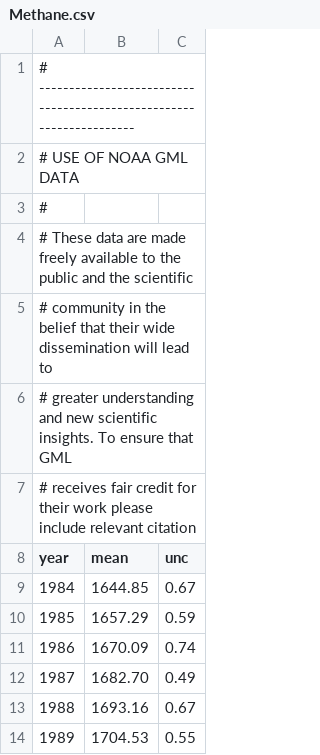
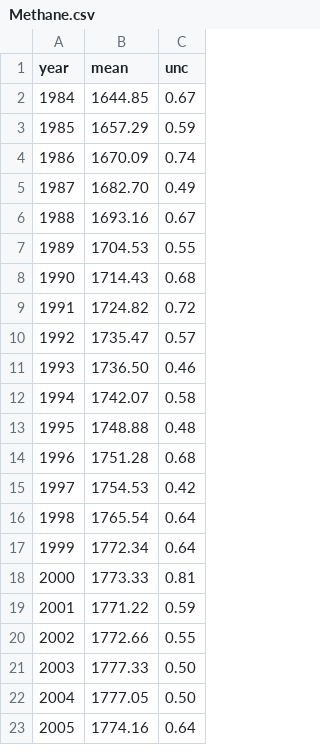
Before and after one commit to water-00/data-visulization-project, a CSV file: data/nasa-climate/Methane.csv, drawn as a sheet; only a part is shown; the shorter side is filled out with more unchanged rows.

```diff
--- a/data/nasa-climate/Methane.csv
+++ b/data/nasa-climate/Methane.csv
@@ -1,8 +1 @@
-# --------------------------------------------------------------------
-# USE OF NOAA GML DATA
-#
-# These data are made freely available to the public and the scientific
-# community in the belief that their wide dissemination will lead to
-# greater understanding and new scientific insights. To ensure that GML
-# receives fair credit for their work please include relevant citation
 year,mean,unc
```
Also changed, not shown: data/nasa-climate/Global-Temperature.csv, data/nasa-climate/Ocean-Warming.csv, 13 other files.
